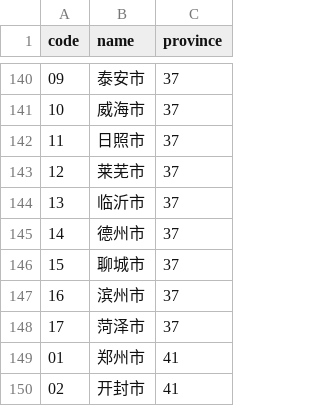
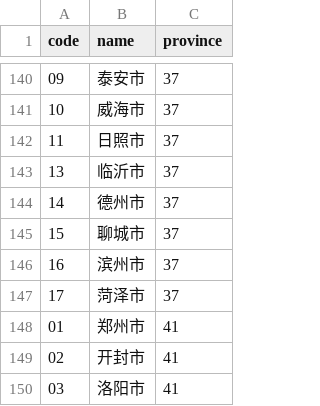
Before and after one commit to uiwjs/province-city-china, a CSV file: dist/city.csv, drawn as a sheet; only a part is shown, gaps mark what is left out; the shorter side is filled out with more unchanged rows.

Commit message:
Upgrade 2019-06-21 data.

```diff
--- a/dist/city.csv
+++ b/dist/city.csv
@@ -142,3 +142,2 @@ code,name,province
 11,日照市,37
-12,莱芜市,37
 13,临沂市,37
```
Also changed, not shown: dist/area.csv, 7 other files.
